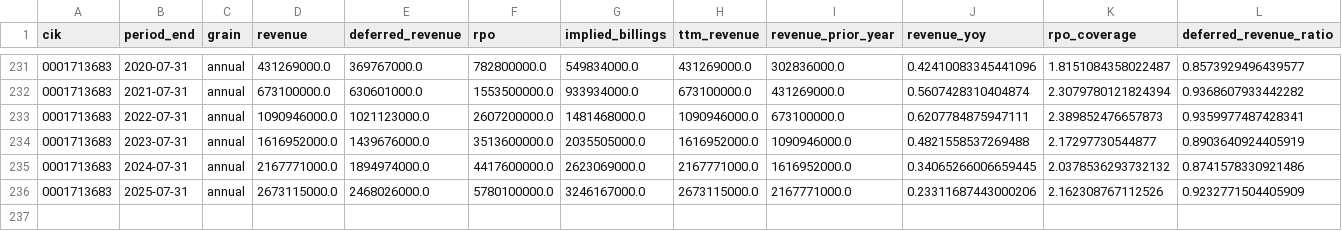
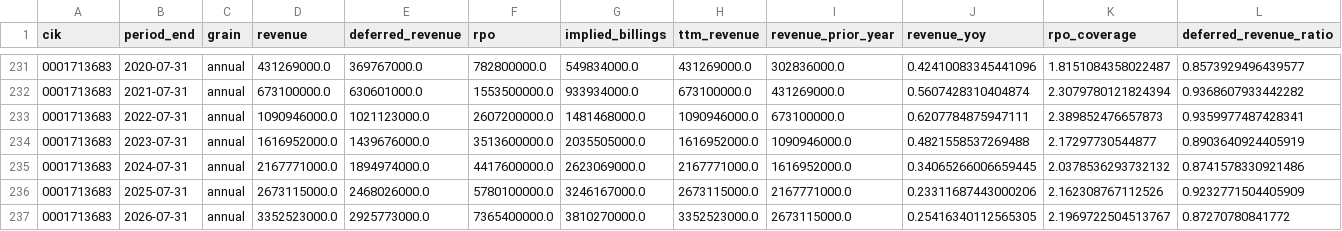
Before and after one commit to AbdulRauf96/saas-revenue-pipeline, a CSV file: output/metrics_annual.csv, drawn as a sheet; only a part is shown, gaps mark what is left out.

```diff
--- a/output/metrics_annual.csv
+++ b/output/metrics_annual.csv
@@ -236 +236,2 @@ cik,period_end,grain,revenue,deferred_revenue,rpo,implied_billings,ttm_revenue,r
 0001713683,2025-07-31,annual,2673115000.0,2468026000.0,5780100000.0,3246167000.0,2673115000.0,2167771000.0,0.23311687443000206,2.162308767112526,0.9232771504405909
+0001713683,2026-07-31,annual,3352523000.0,2925773000.0,7365400000.0,3810270000.0,3352523000.0,2673115000.0,0.25416340112565305,2.1969722504513767,0.87270780841772
```
Also changed, not shown: output/metrics_quarterly.csv, 2 other files.
